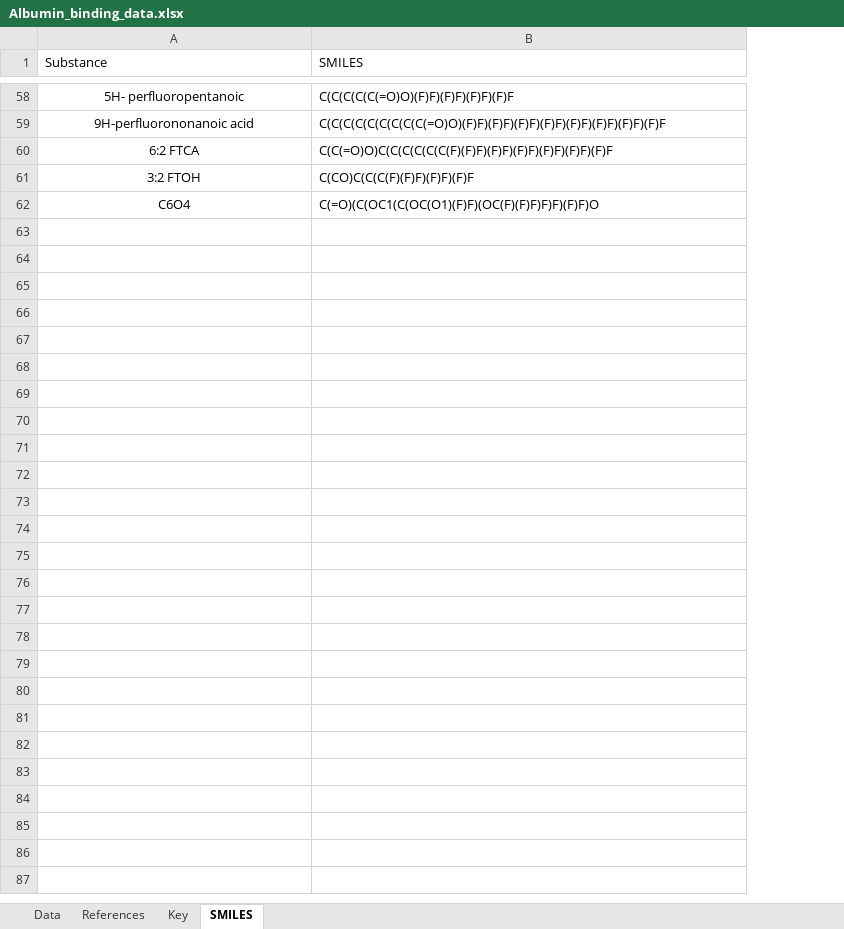
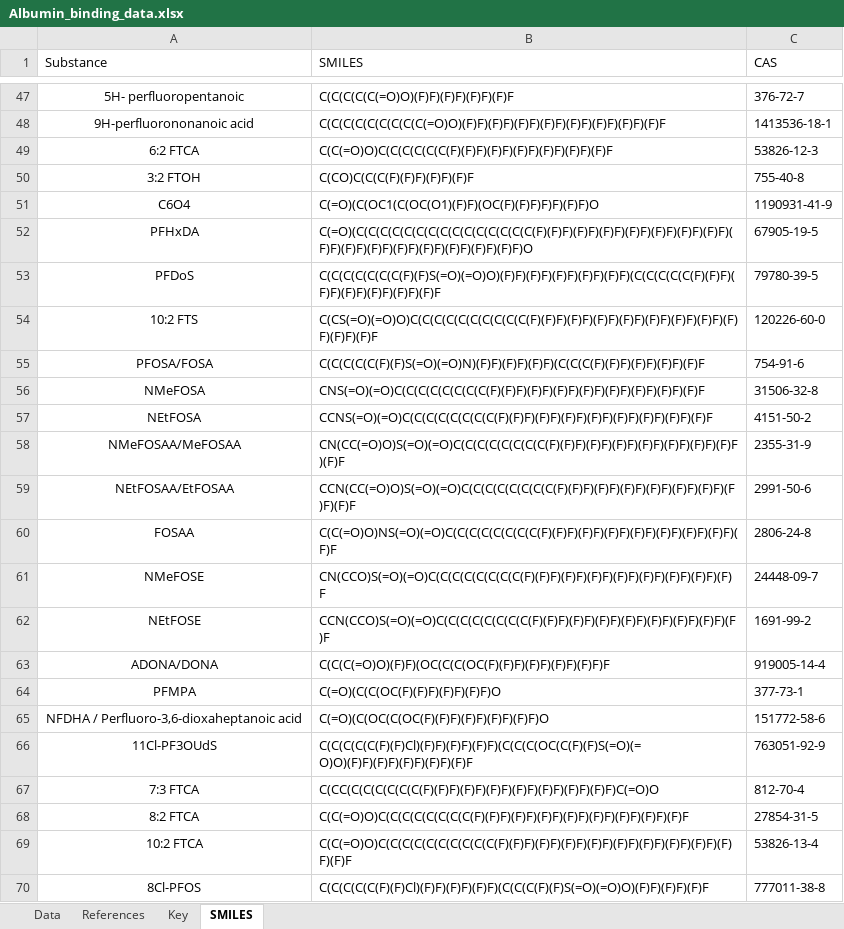
Before and after one commit to ntua-unit-of-control-and-informatics/QSAR_PFAS, an Excel workbook: PFAS_albumin_QSAR/Albumin_binding_data.xlsx, sheet SMILES, drawn as a sheet; only a part is shown, gaps mark what is left out; values as stored, in another font and other column widths than the file's, no borders; the diff covers the shown part only; the diff names each change by its address in the sheet, - before the commit and + after, or states it on an @@ line.

```diff
--- a/PFAS_albumin_QSAR/Albumin_binding_data.xlsx (sheet SMILES)
+++ b/PFAS_albumin_QSAR/Albumin_binding_data.xlsx (sheet SMILES)
+column C (CAS), rows 47-51: 376-72-7 | 1413536-18-1 | 53826-12-3 | 755-40-8 | 1190931-41-9
+row 52: PFHxDA | C(=O)(C(C(C(C(C(C(C(C(C(C(C(C(C(C(C(F)(F)F)(F)F)(F)F)(F)F)(F)F)(F)F)(F)F)(F)F)(F)F)(F)F)(F)F)(F)F)(F)F)(F)F)(F)F)O | 67905-19-5
+row 53: PFDoS | C(C(C(C(C(C(C(F)(F)S(=O)(=O)O)(F)F)(F)F)(F)F)(F)F)(F)F)(C(C(C(C(C(F)(F)F)(F)F)(F)F)(F)F)(F)F)(F)F | 79780-39-5
+row 54: 10:2 FTS | C(CS(=O)(=O)O)C(C(C(C(C(C(C(C(C(C(F)(F)F)(F)F)(F)F)(F)F)(F)F)(F)F)(F)F)(F)F)(F)F)(F)F | 120226-60-0
+row 55: PFOSA/FOSA | C(C(C(C(C(F)(F)S(=O)(=O)N)(F)F)(F)F)(F)F)(C(C(C(F)(F)F)(F)F)(F)F)(F)F | 754-91-6
+row 56: NMeFOSA | CNS(=O)(=O)C(C(C(C(C(C(C(C(F)(F)F)(F)F)(F)F)(F)F)(F)F)(F)F)(F)F)(F)F | 31506-32-8
+row 57: NEtFOSA | CCNS(=O)(=O)C(C(C(C(C(C(C(C(F)(F)F)(F)F)(F)F)(F)F)(F)F)(F)F)(F)F)(F)F | 4151-50-2
+row 58: NMeFOSAA/MeFOSAA | CN(CC(=O)O)S(=O)(=O)C(C(C(C(C(C(C(C(F)(F)F)(F)F)(F)F)(F)F)(F)F)(F)F)(F)F)(F)F | 2355-31-9
+row 59: NEtFOSAA/EtFOSAA | CCN(CC(=O)O)S(=O)(=O)C(C(C(C(C(C(C(C(F)(F)F)(F)F)(F)F)(F)F)(F)F)(F)F)(F)F)(F)F | 2991-50-6
+row 60: FOSAA | C(C(=O)O)NS(=O)(=O)C(C(C(C(C(C(C(C(F)(F)F)(F)F)(F)F)(F)F)(F)F)(F)F)(F)F)(F)F | 2806-24-8
+row 61: NMeFOSE | CN(CCO)S(=O)(=O)C(C(C(C(C(C(C(C(F)(F)F)(F)F)(F)F)(F)F)(F)F)(F)F)(F)F)(F)F | 24448-09-7
+row 62: NEtFOSE | CCN(CCO)S(=O)(=O)C(C(C(C(C(C(C(C(F)(F)F)(F)F)(F)F)(F)F)(F)F)(F)F)(F)F)(F)F | 1691-99-2
+row 63: ADONA/DONA | C(C(C(=O)O)(F)F)(OC(C(C(OC(F)(F)F)(F)F)(F)F)(F)F)F | 919005-14-4
+row 64: PFMPA | C(=O)(C(C(OC(F)(F)F)(F)F)(F)F)O | 377-73-1
+row 65: NFDHA / Perfluoro-3,6-dioxaheptanoic acid | C(=O)(C(OC(C(OC(F)(F)F)(F)F)(F)F)(F)F)O | 151772-58-6
+row 66: 11Cl-PF3OUdS | C(C(C(C(C(F)(F)Cl)(F)F)(F)F)(F)F)(C(C(C(OC(C(F)(F)S(=O)(=O)O)(F)F)(F)F)(F)F)(F)F)(F)F | 763051-92-9
+row 67: 7:3 FTCA | C(CC(C(C(C(C(C(C(F)(F)F)(F)F)(F)F)(F)F)(F)F)(F)F)(F)F)C(=O)O | 812-70-4
+row 68: 8:2 FTCA | C(C(=O)O)C(C(C(C(C(C(C(C(F)(F)F)(F)F)(F)F)(F)F)(F)F)(F)F)(F)F)(F)F | 27854-31-5
+row 69: 10:2 FTCA | C(C(=O)O)C(C(C(C(C(C(C(C(C(C(F)(F)F)(F)F)(F)F)(F)F)(F)F)(F)F)(F)F)(F)F)(F)F)(F)F | 53826-13-4
+row 70: 8Cl-PFOS | C(C(C(C(C(F)(F)Cl)(F)F)(F)F)(F)F)(C(C(C(F)(F)S(=O)(=O)O)(F)F)(F)F)(F)F | 777011-38-8
```
Also changed, not shown: 13 added rows, 11 removed rows and 4 edited cells elsewhere in this sheet, sheet Data, 12 other files.
